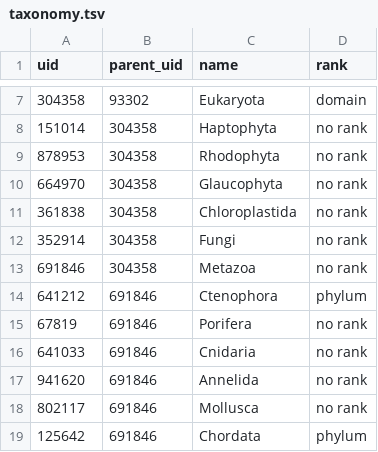
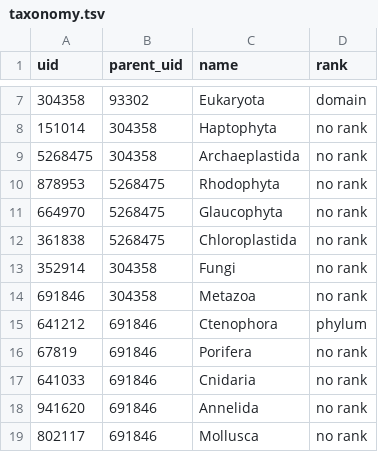
Before and after one commit to OpenTreeOfLife/reference-taxonomy, a TSV file: tax/skel/taxonomy.tsv, drawn as a sheet; only a part is shown, gaps mark what is left out; the shorter side is filled out with more unchanged rows.

Commit message:
2.10draft5: additions * taxonomy now includes amendments created by curator app * when debugging, start ids of new taxa at 9000000 * regenerated ids_in_synthesis.tsv * IRMNG taxa are hidden by default (list of grandfathered taxa in irmng_only_otus.csv) * Plantae is now equated with Archaeplastida, not Chloroplastida * patches:     * suppress Pseudomonas HC510467     * Notobalanus extant     * Neolepas extant

```diff
--- a/tax/skel/taxonomy.tsv
+++ b/tax/skel/taxonomy.tsv
@@ -8,5 +8,6 @@ uid	parent_uid	name	rank
 151014	304358	Haptophyta	no rank
-878953	304358	Rhodophyta	no rank
-664970	304358	Glaucophyta	no rank
-361838	304358	Chloroplastida	no rank
+5268475	304358	Archaeplastida	no rank
+878953	5268475	Rhodophyta	no rank
+664970	5268475	Glaucophyta	no rank
+361838	5268475	Chloroplastida	no rank
 352914	304358	Fungi	no rank
```
Also changed, not shown: 12 other files.
